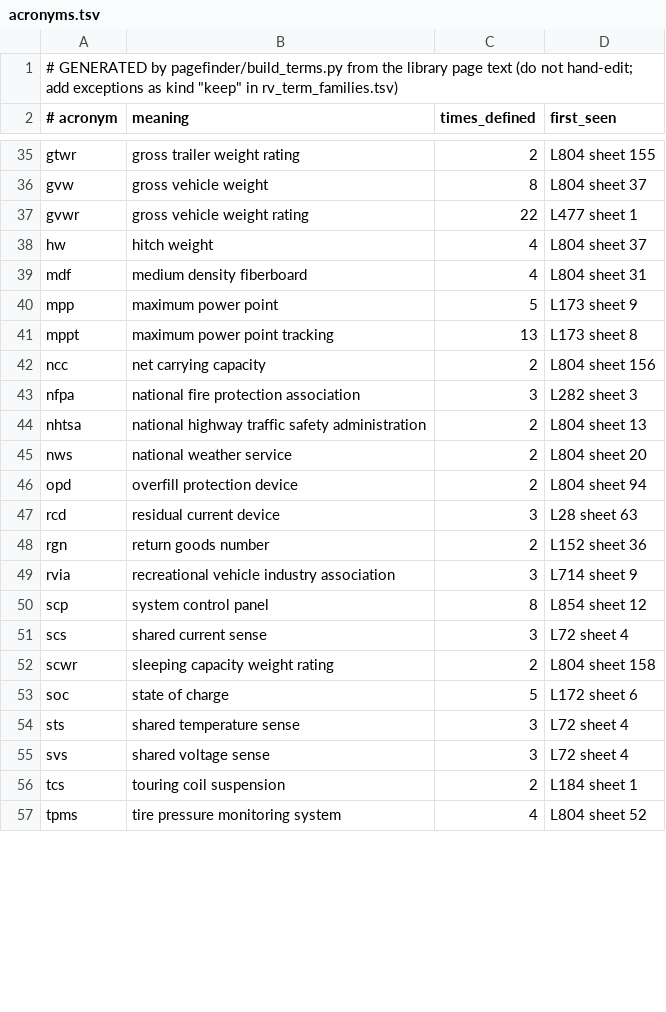
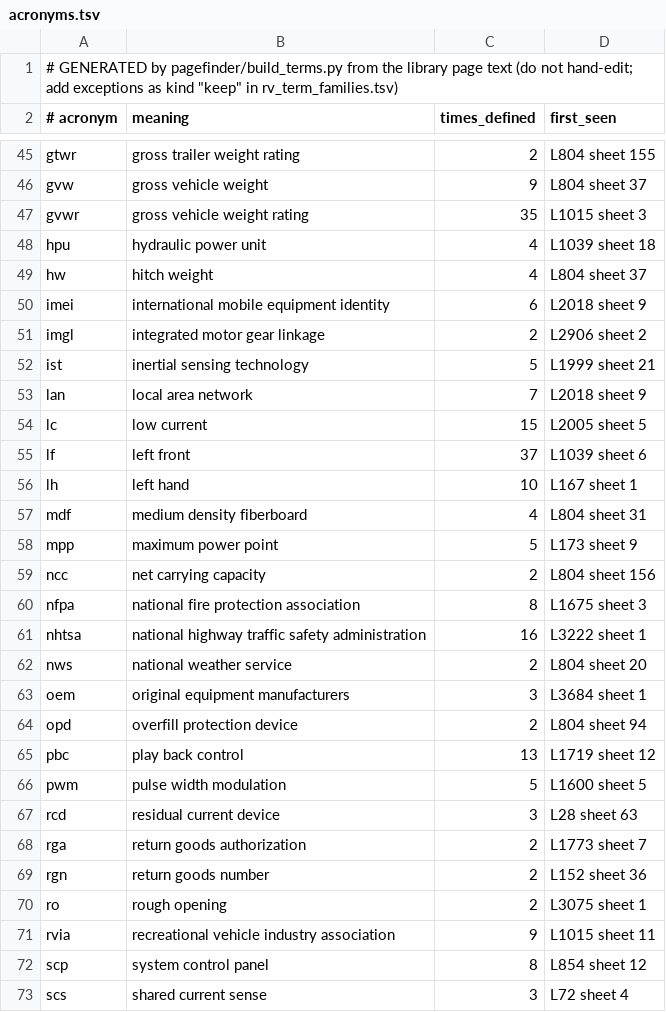
Before and after one commit to nwmschase/TECHTRACK, a TSV file: pagefinder/terms/acronyms.tsv, drawn as a sheet; only a part is shown, gaps mark what is left out; the shorter side is filled out with more unchanged rows; removed rows and columns are numbered as before the commit, all else as after; the diff covers the shown part only; the diff names each change by its address in the sheet, - before the commit and + after, or states it on an @@ line.

```diff
--- a/pagefinder/terms/acronyms.tsv
+++ b/pagefinder/terms/acronyms.tsv
-C46 (times_defined): 8
+C46 (times_defined): 9
-C47 (times_defined): 22
+C47 (times_defined): 35
-D47 (first_seen): L477 sheet 1
+D47 (first_seen): L1015 sheet 3
+row 48: hpu | hydraulic power unit | 4 | L1039 sheet 18
+row 50: imei | international mobile equipment identity | 6 | L2018 sheet 9
+row 51: imgl | integrated motor gear linkage | 2 | L2906 sheet 2
+row 52: ist | inertial sensing technology | 5 | L1999 sheet 21
+row 53: lan | local area network | 7 | L2018 sheet 9
+row 54: lc | low current | 15 | L2005 sheet 5
+row 55: lf | left front | 37 | L1039 sheet 6
+row 56: lh | left hand | 10 | L167 sheet 1
-row 41: mppt | maximum power point tracking | 13 | L173 sheet 8
-C60 (times_defined): 3
+C60 (times_defined): 8
-D60 (first_seen): L282 sheet 3
+D60 (first_seen): L1675 sheet 3
-C61 (times_defined): 2
+C61 (times_defined): 16
-D61 (first_seen): L804 sheet 13
+D61 (first_seen): L3222 sheet 1
+row 63: oem | original equipment manufacturers | 3 | L3684 sheet 1
+row 65: pbc | play back control | 13 | L1719 sheet 12
+row 66: pwm | pulse width modulation | 5 | L1600 sheet 5
+row 68: rga | return goods authorization | 2 | L1773 sheet 7
+row 70: ro | rough opening | 2 | L3075 sheet 1
-C71 (times_defined): 3
+C71 (times_defined): 9
-D71 (first_seen): L714 sheet 9
+D71 (first_seen): L1015 sheet 11
```
Also changed, not shown: 21 added rows, 4 removed rows and 18 edited cells elsewhere in this file, pagefinder/terms/compounds.tsv, 3 other files.
